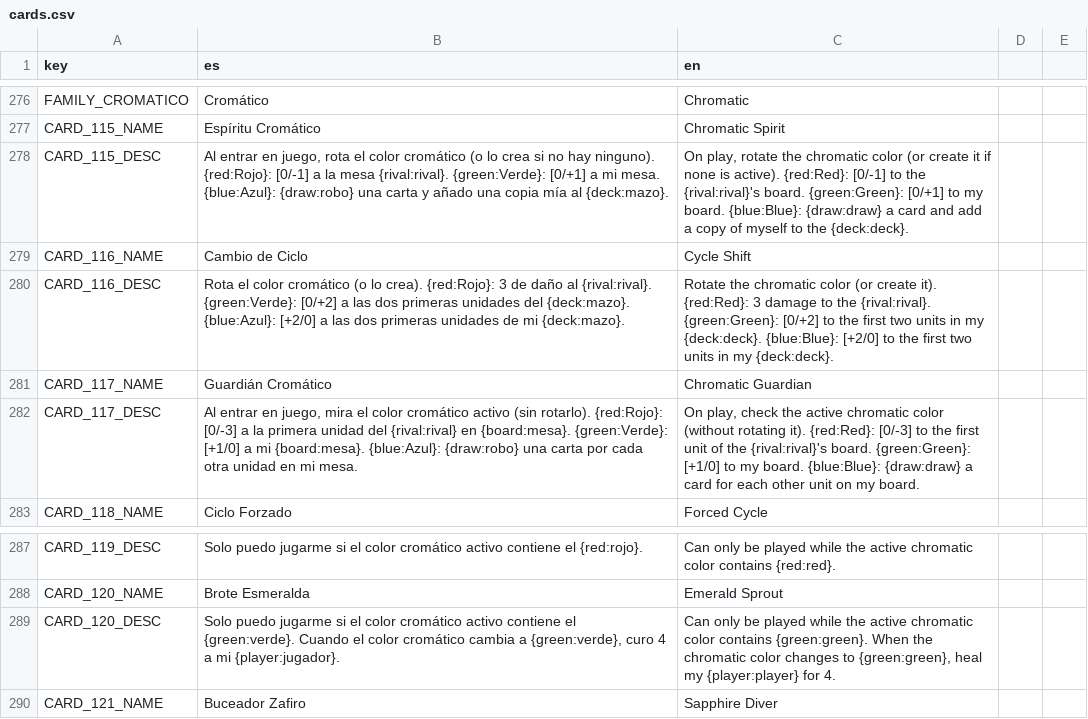
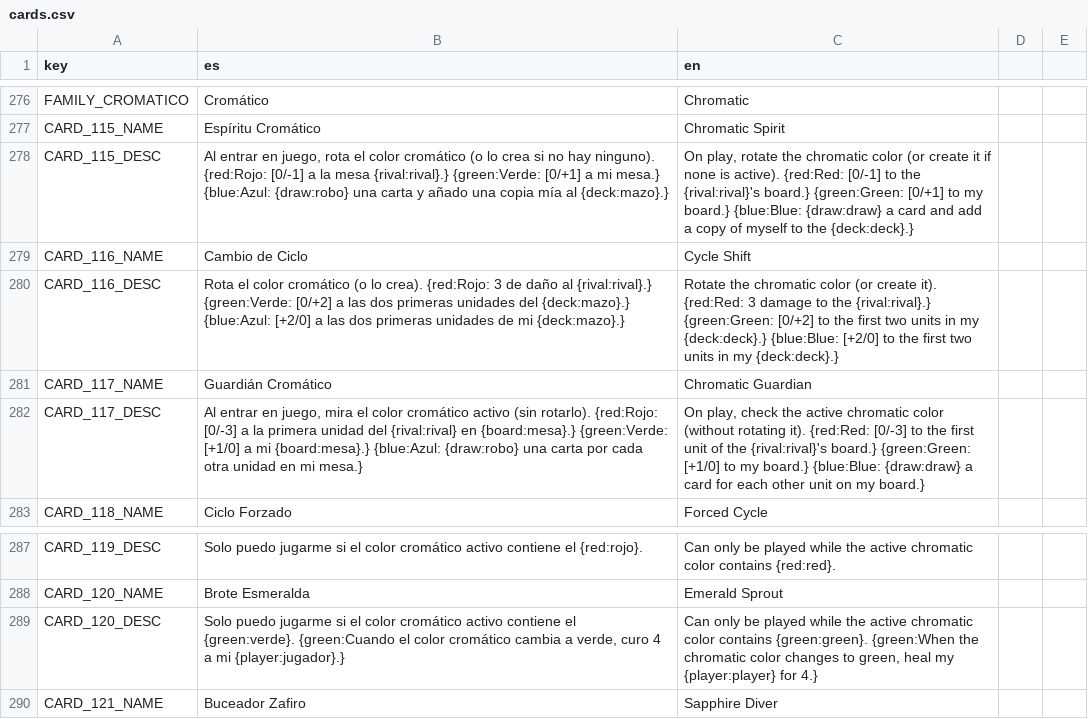
Before and after one commit to Grojman/WizardWarServer, a CSV file: WizardWarServer/Data/Translations/cards.csv, drawn as a sheet; only a part is shown, gaps mark what is left out.

```diff
--- a/WizardWarServer/Data/Translations/cards.csv
+++ b/WizardWarServer/Data/Translations/cards.csv
@@ -277,7 +277,7 @@ FAMILY_CROMATICO,Cromático,Chromatic
 CARD_115_NAME,Espíritu Cromático,Chromatic Spirit
-CARD_115_DESC,"Al entrar en juego, rota el color cromático (o lo crea si no hay ninguno). {red:Rojo}: [0/-1] a la mesa {rival:rival}. {green:Verde}: [0/+1] a mi mesa. {blue:Azul}: {draw:robo} una carta y añado una copia mía al {deck:mazo}.","On play, rotate the chromatic color (or create it if none is active). {red:Red}: [0/-1] to the {rival:rival}'s board. {green:Green}: [0/+1] to my board. {blue:Blue}: {draw:draw} a card and add a copy of myself to the {deck:deck}."
+CARD_115_DESC,"Al entrar en juego, rota el color cromático (o lo crea si no hay ninguno). {red:Rojo: [0/-1] a la mesa {rival:rival}.} {green:Verde: [0/+1] a mi mesa.} {blue:Azul: {draw:robo} una carta y añado una copia mía al {deck:mazo}.}","On play, rotate the chromatic color (or create it if none is active). {red:Red: [0/-1] to the {rival:rival}'s board.} {green:Green: [0/+1] to my board.} {blue:Blue: {draw:draw} a card and add a copy of myself to the {deck:deck}.}"
 CARD_116_NAME,Cambio de Ciclo,Cycle Shift
-CARD_116_DESC,"Rota el color cromático (o lo crea). {red:Rojo}: 3 de daño al {rival:rival}. {green:Verde}: [0/+2] a las dos primeras unidades del {deck:mazo}. {blue:Azul}: [+2/0] a las dos primeras unidades de mi {deck:mazo}.","Rotate the chromatic color (or create it). {red:Red}: 3 damage to the {rival:rival}. {green:Green}: [0/+2] to the first two units in my {deck:deck}. {blue:Blue}: [+2/0] to the first two units in my {deck:deck}."
+CARD_116_DESC,"Rota el color cromático (o lo crea). {red:Rojo: 3 de daño al {rival:rival}.} {green:Verde: [0/+2] a las dos primeras unidades del {deck:mazo}.} {blue:Azul: [+2/0] a las dos primeras unidades de mi {deck:mazo}.}","Rotate the chromatic color (or create it). {red:Red: 3 damage to the {rival:rival}.} {green:Green: [0/+2] to the first two units in my {deck:deck}.} {blue:Blue: [+2/0] to the first two units in my {deck:deck}.}"
 CARD_117_NAME,Guardián Cromático,Chromatic Guardian
-CARD_117_DESC,"Al entrar en juego, mira el color cromático activo (sin rotarlo). {red:Rojo}: [0/-3] a la primera unidad del {rival:rival} en {board:mesa}. {green:Verde}: [+1/0] a mi {board:mesa}. {blue:Azul}: {draw:robo} una carta por cada otra unidad en mi mesa.","On play, check the active chromatic color (without rotating it). {red:Red}: [0/-3] to the first unit of the {rival:rival}'s board. {green:Green}: [+1/0] to my board. {blue:Blue}: {draw:draw} a card for each other unit on my board."
+CARD_117_DESC,"Al entrar en juego, mira el color cromático activo (sin rotarlo). {red:Rojo: [0/-3] a la primera unidad del {rival:rival} en {board:mesa}.} {green:Verde: [+1/0] a mi {board:mesa}.} {blue:Azul: {draw:robo} una carta por cada otra unidad en mi mesa.}","On play, check the active chromatic color (without rotating it). {red:Red: [0/-3] to the first unit of the {rival:rival}'s board.} {green:Green: [+1/0] to my board.} {blue:Blue: {draw:draw} a card for each other unit on my board.}"
 CARD_118_NAME,Ciclo Forzado,Forced Cycle
@@ -288,3 +288,3 @@ CARD_119_DESC,Solo puedo jugarme si el color cromático activo contiene el {red:
 CARD_120_NAME,Brote Esmeralda,Emerald Sprout
-CARD_120_DESC,"Solo puedo jugarme si el color cromático activo contiene el {green:verde}. Cuando el color cromático cambia a {green:verde}, curo 4 a mi {player:jugador}.","Can only be played while the active chromatic color contains {green:green}. When the chromatic color changes to {green:green}, heal my {player:player} for 4."
+CARD_120_DESC,"Solo puedo jugarme si el color cromático activo contiene el {green:verde}. {green:Cuando el color cromático cambia a verde, curo 4 a mi {player:jugador}.}","Can only be played while the active chromatic color contains {green:green}. {green:When the chromatic color changes to green, heal my {player:player} for 4.}"
 CARD_121_NAME,Buceador Zafiro,Sapphire Diver
```
Also changed, not shown: 6 other files.
